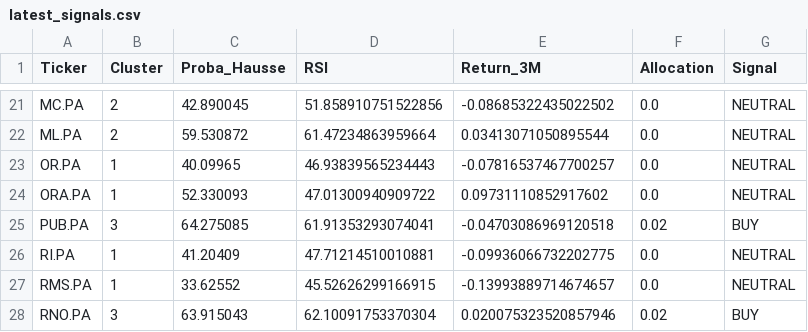
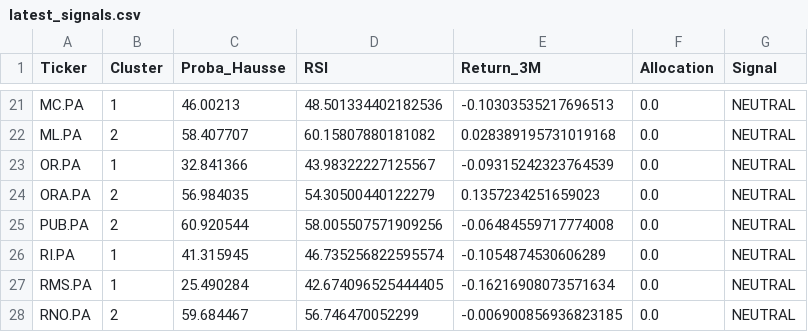
Before and after one commit to SORADATA/Quantitative-AlphaEdge-AI, a CSV file: latest_signals.csv, drawn as a sheet; only a part is shown, gaps mark what is left out; the diff covers the shown part only; the diff names each change by its address in the sheet, - before the commit and + after, or states it on an @@ line.

```diff
--- a/latest_signals.csv
+++ b/latest_signals.csv
-B21 (Cluster): 2
+B21 (Cluster): 1
-C21 (Proba_Hausse): 42.890045
+C21 (Proba_Hausse): 46.00213
-D21 (RSI): 51.858910751522856
+D21 (RSI): 48.501334402182536
-E21 (Return_3M): -0.08685322435022502
+E21 (Return_3M): -0.10303535217696513
-C22 (Proba_Hausse): 59.530872
+C22 (Proba_Hausse): 58.407707
-D22 (RSI): 61.47234863959664
+D22 (RSI): 60.15807880181082
-E22 (Return_3M): 0.03413071050895544
+E22 (Return_3M): 0.028389195731019168
-C23 (Proba_Hausse): 40.09965
+C23 (Proba_Hausse): 32.841366
-D23 (RSI): 46.93839565234443
+D23 (RSI): 43.98322227125567
-E23 (Return_3M): -0.07816537467700257
+E23 (Return_3M): -0.09315242323764539
-B24 (Cluster): 1
+B24 (Cluster): 2
-C24 (Proba_Hausse): 52.330093
+C24 (Proba_Hausse): 56.984035
-D24 (RSI): 47.01300940909722
+D24 (RSI): 54.30500440122279
-E24 (Return_3M): 0.09731110852917602
+E24 (Return_3M): 0.1357234251659023
-B25 (Cluster): 3
+B25 (Cluster): 2
-C25 (Proba_Hausse): 64.275085
+C25 (Proba_Hausse): 60.920544
-D25 (RSI): 61.91353293074041
+D25 (RSI): 58.005507571909256
-E25 (Return_3M): -0.04703086969120518
+E25 (Return_3M): -0.06484559717774008
-F25 (Allocation): 0.02
+F25 (Allocation): 0.0
-G25 (Signal): BUY
+G25 (Signal): NEUTRAL
-C26 (Proba_Hausse): 41.20409
+C26 (Proba_Hausse): 41.315945
-D26 (RSI): 47.71214510010881
+D26 (RSI): 46.735256822595574
-E26 (Return_3M): -0.09936066732202775
+E26 (Return_3M): -0.1054874530606289
-C27 (Proba_Hausse): 33.62552
+C27 (Proba_Hausse): 25.490284
-D27 (RSI): 45.52626299166915
+D27 (RSI): 42.674096525444405
-E27 (Return_3M): -0.13993889714674657
+E27 (Return_3M): -0.16216908073571634
-B28 (Cluster): 3
+B28 (Cluster): 2
-C28 (Proba_Hausse): 63.915043
+C28 (Proba_Hausse): 59.684467
-D28 (RSI): 62.10091753370304
+D28 (RSI): 56.746470052299
-E28 (Return_3M): 0.020075323520857946
+E28 (Return_3M): -0.006900856936823185
-F28 (Allocation): 0.02
+F28 (Allocation): 0.0
-G28 (Signal): BUY
+G28 (Signal): NEUTRAL
```
Also changed, not shown: 104 edited cells elsewhere in this file, portfolio_history.csv, 1 other file.
